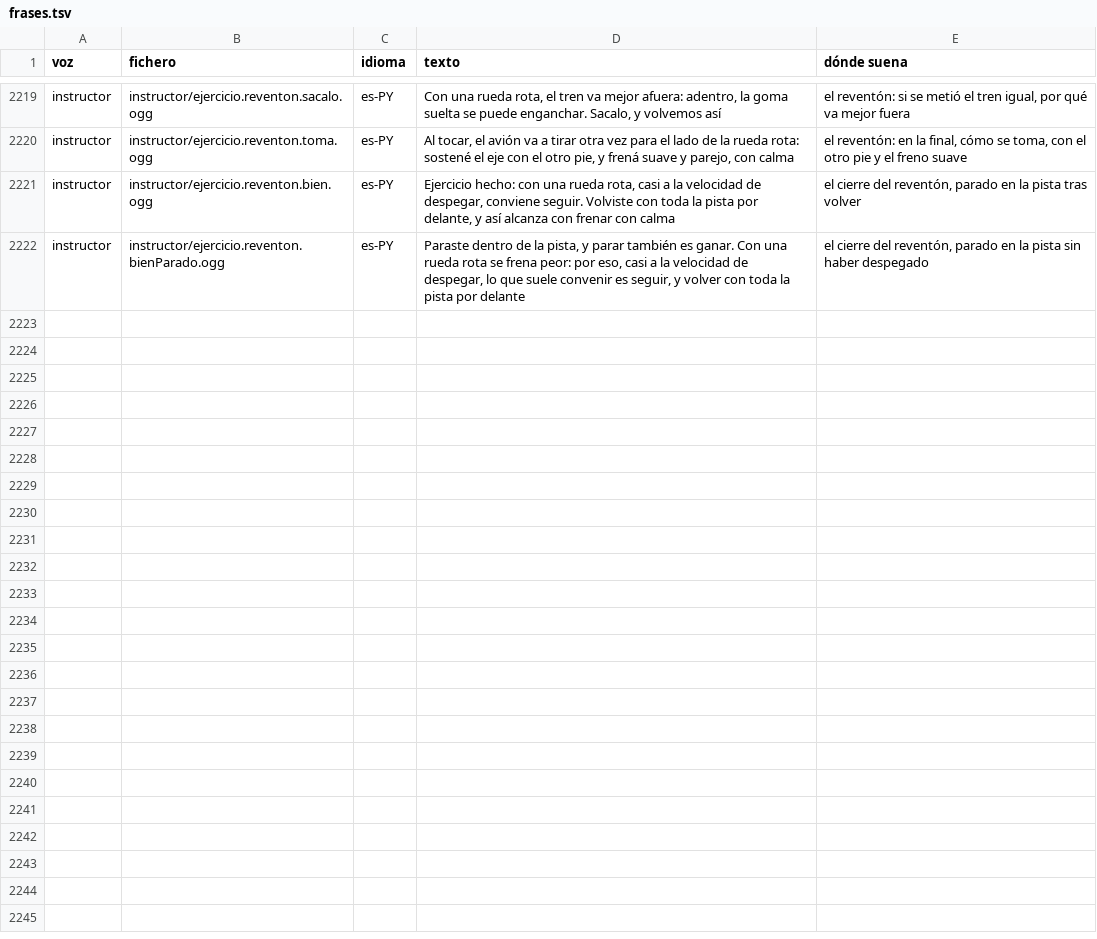
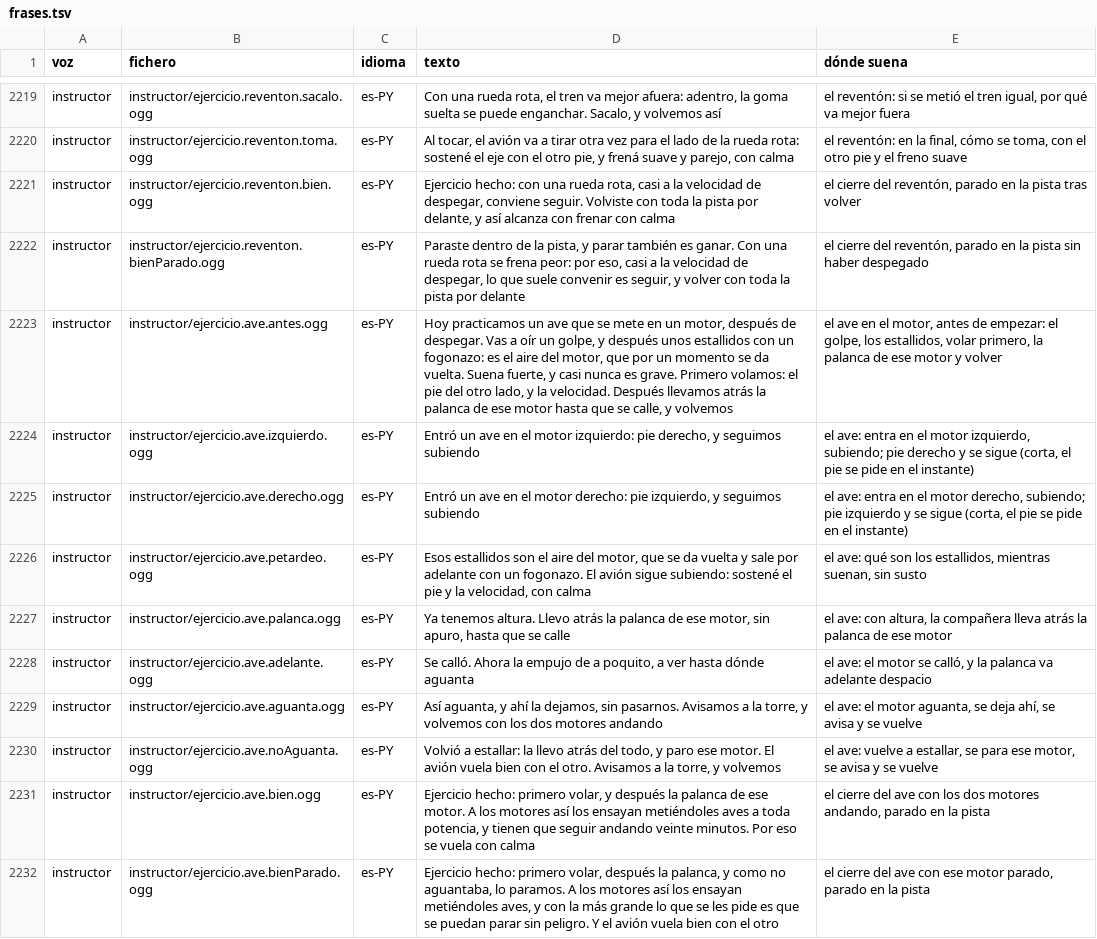
Before and after one commit to OksigeniaSL/oga-veve, a TSV file: docs/voces/frases.tsv, drawn as a sheet; only a part is shown, gaps mark what is left out; the diff names each change by its address in the sheet, - before the commit and + after, or states it on an @@ line.

Commit message:
Las voces del ave en el motor (H77): las diez de la instructora, en calma, de 16,2 a 17,6 caracteres por segundo

```diff
--- a/docs/voces/frases.tsv
+++ b/docs/voces/frases.tsv
+row 2223: instructor | instructor/ejercicio.ave.antes.ogg | es-PY | Hoy practicamos un ave que se mete en un motor, después de despegar. Vas a oír un golpe, y después unos estallidos con un fogonazo: es el aire del motor, que por un momento se da vuelta. Suena fuerte, y casi nunca es grave. Primero volamos: el pie del otro lado, y la velocidad. Después llevamos atrás la palanca de ese motor hasta que se calle, y volvemos | el ave en el motor, antes de empezar: el golpe, los estallidos, volar primero, la palanca de ese motor y volver
+row 2224: instructor | instructor/ejercicio.ave.izquierdo.ogg | es-PY | Entró un ave en el motor izquierdo: pie derecho, y seguimos subiendo | el ave: entra en el motor izquierdo, subiendo; pie derecho y se sigue (corta, el pie se pide en el instante)
+row 2225: instructor | instructor/ejercicio.ave.derecho.ogg | es-PY | Entró un ave en el motor derecho: pie izquierdo, y seguimos subiendo | el ave: entra en el motor derecho, subiendo; pie izquierdo y se sigue (corta, el pie se pide en el instante)
+row 2226: instructor | instructor/ejercicio.ave.petardeo.ogg | es-PY | Esos estallidos son el aire del motor, que se da vuelta y sale por adelante con un fogonazo. El avión sigue subiendo: sostené el pie y la velocidad, con calma | el ave: qué son los estallidos, mientras suenan, sin susto
+row 2227: instructor | instructor/ejercicio.ave.palanca.ogg | es-PY | Ya tenemos altura. Llevo atrás la palanca de ese motor, sin apuro, hasta que se calle | el ave: con altura, la compañera lleva atrás la palanca de ese motor
+row 2228: instructor | instructor/ejercicio.ave.adelante.ogg | es-PY | Se calló. Ahora la empujo de a poquito, a ver hasta dónde aguanta | el ave: el motor se calló, y la palanca va adelante despacio
+row 2229: instructor | instructor/ejercicio.ave.aguanta.ogg | es-PY | Así aguanta, y ahí la dejamos, sin pasarnos. Avisamos a la torre, y volvemos con los dos motores andando | el ave: el motor aguanta, se deja ahí, se avisa y se vuelve
+row 2230: instructor | instructor/ejercicio.ave.noAguanta.ogg | es-PY | Volvió a estallar: la llevo atrás del todo, y paro ese motor. El avión vuela bien con el otro. Avisamos a la torre, y volvemos | el ave: vuelve a estallar, se para ese motor, se avisa y se vuelve
+row 2231: instructor | instructor/ejercicio.ave.bien.ogg | es-PY | Ejercicio hecho: primero volar, y después la palanca de ese motor. A los motores así los ensayan metiéndoles aves a toda potencia, y tienen que seguir andando veinte minutos. Por eso se vuela con calma | el cierre del ave con los dos motores andando, parado en la pista
+row 2232: instructor | instructor/ejercicio.ave.bienParado.ogg | es-PY | Ejercicio hecho: primero volar, después la palanca, y como no aguantaba, lo paramos. A los motores así los ensayan metiéndoles aves, y con la más grande lo que se les pide es que se puedan parar sin peligro. Y el avión vuela bien con el otro | el cierre del ave con ese motor parado, parado en la pista
```
Also changed, not shown: docs/voces/guion-instructor.tsv, 34 other files.
